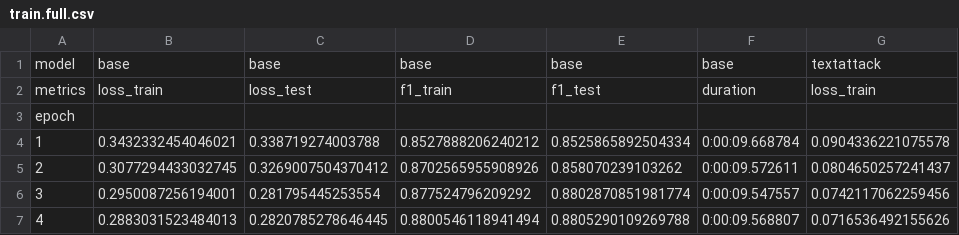
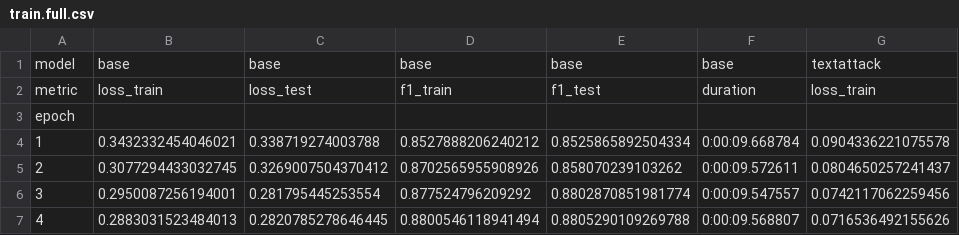
Before and after one commit to simon-muenker/NLP-SoSe22--NLP-Proj, a CSV file: results/training/train.full.csv, drawn as a sheet; only a part is shown; the diff names each change by its address in the sheet, - before the commit and + after, or states it on an @@ line.

```diff
--- a/results/training/train.full.csv
+++ b/results/training/train.full.csv
-A2: metrics
+A2: metric
```
Also changed, not shown: 31 other files.
